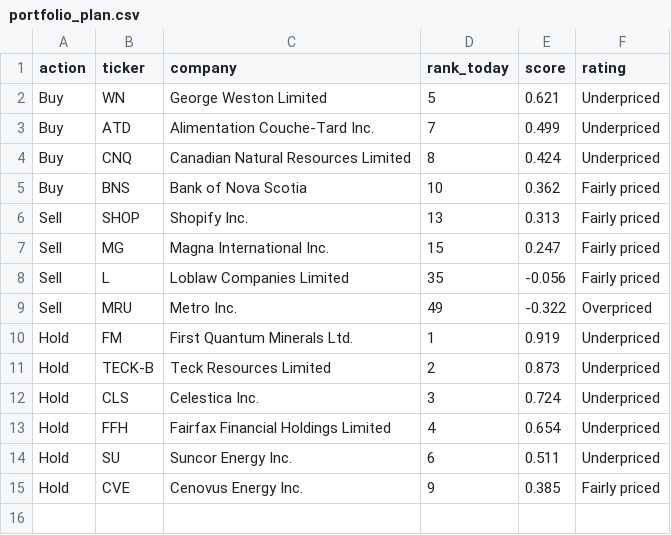
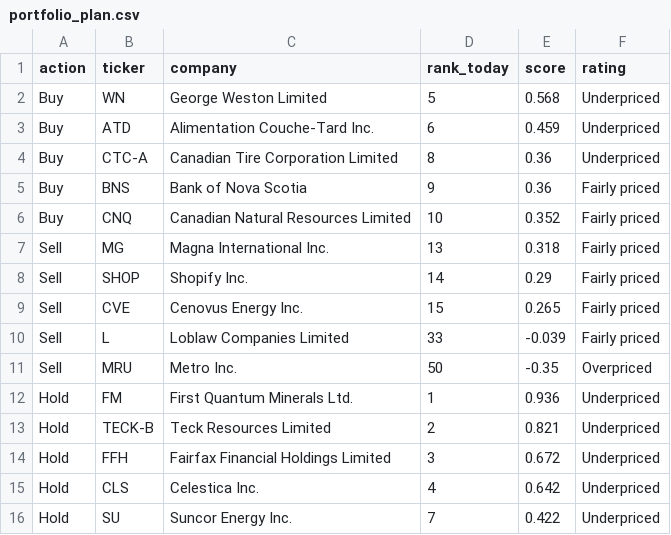
Before and after one commit to connormcginty12-alt/tsx-value-check, a CSV file: portfolio_plan.csv, drawn as a sheet.

```diff
--- a/portfolio_plan.csv
+++ b/portfolio_plan.csv
@@ -1,15 +1,16 @@
 action,ticker,company,rank_today,score,rating
-Buy,WN,George Weston Limited,5,0.621,Underpriced
-Buy,ATD,Alimentation Couche-Tard Inc.,7,0.499,Underpriced
-Buy,CNQ,Canadian Natural Resources Limited,8,0.424,Underpriced
-Buy,BNS,Bank of Nova Scotia,10,0.362,Fairly priced
-Sell,SHOP,Shopify Inc.,13,0.313,Fairly priced
-Sell,MG,Magna International Inc.,15,0.247,Fairly priced
-Sell,L,Loblaw Companies Limited,35,-0.056,Fairly priced
-Sell,MRU,Metro Inc.,49,-0.322,Overpriced
-Hold,FM,First Quantum Minerals Ltd.,1,0.919,Underpriced
-Hold,TECK-B,Teck Resources Limited,2,0.873,Underpriced
-Hold,CLS,Celestica Inc.,3,0.724,Underpriced
-Hold,FFH,Fairfax Financial Holdings Limited,4,0.654,Underpriced
-Hold,SU,Suncor Energy Inc.,6,0.511,Underpriced
-Hold,CVE,Cenovus Energy Inc.,9,0.385,Fairly priced
+Buy,WN,George Weston Limited,5,0.568,Underpriced
+Buy,ATD,Alimentation Couche-Tard Inc.,6,0.459,Underpriced
+Buy,CTC-A,Canadian Tire Corporation Limited,8,0.36,Underpriced
+Buy,BNS,Bank of Nova Scotia,9,0.36,Fairly priced
+Buy,CNQ,Canadian Natural Resources Limited,10,0.352,Fairly priced
+Sell,MG,Magna International Inc.,13,0.318,Fairly priced
+Sell,SHOP,Shopify Inc.,14,0.29,Fairly priced
+Sell,CVE,Cenovus Energy Inc.,15,0.265,Fairly priced
+Sell,L,Loblaw Companies Limited,33,-0.039,Fairly priced
+Sell,MRU,Metro Inc.,50,-0.35,Overpriced
+Hold,FM,First Quantum Minerals Ltd.,1,0.936,Underpriced
+Hold,TECK-B,Teck Resources Limited,2,0.821,Underpriced
+Hold,FFH,Fairfax Financial Holdings Limited,3,0.672,Underpriced
+Hold,CLS,Celestica Inc.,4,0.642,Underpriced
+Hold,SU,Suncor Energy Inc.,7,0.422,Underpriced
```
Also changed, not shown: portfolio_scores.csv, portfolio_value.csv, 11 other files.
